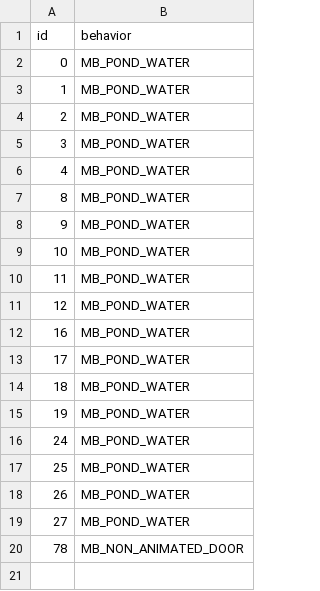
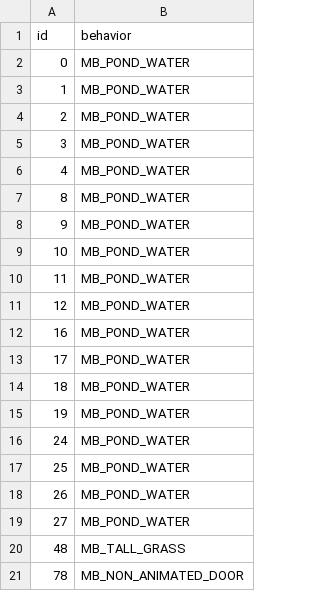
Before and after one commit to sinnoh-remakes/pokeemerald-platinum, a CSV file: tiles/route_204/attributes.csv, drawn as a sheet.

Commit message:
add missing grass/sign tile

```diff
--- a/tiles/route_204/attributes.csv
+++ b/tiles/route_204/attributes.csv
@@ -19,2 +19,3 @@ id,behavior
 27,MB_POND_WATER
+48,MB_TALL_GRASS
 78,MB_NON_ANIMATED_DOOR
```
Also changed, not shown: 6 other files.
